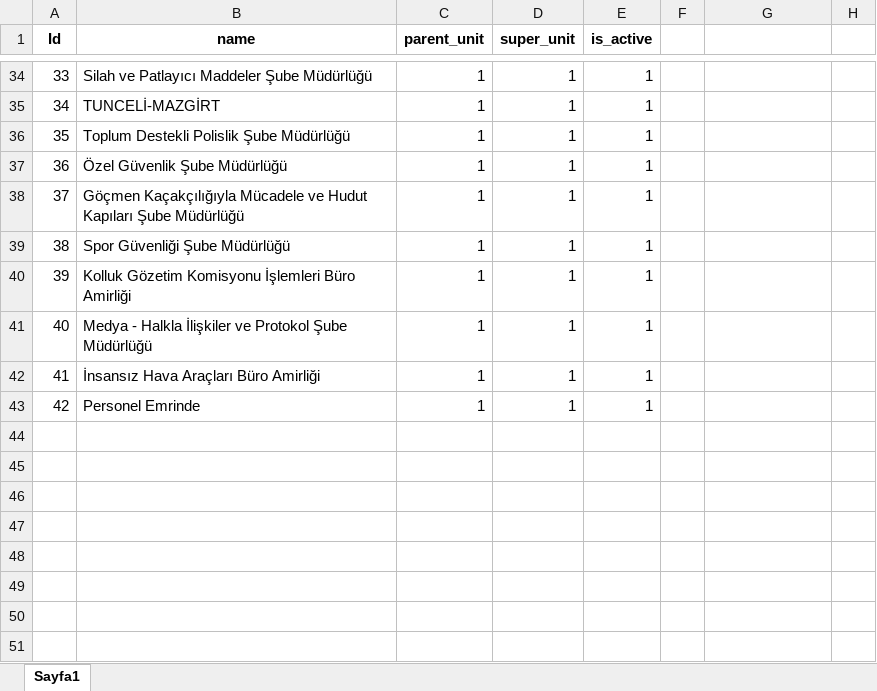
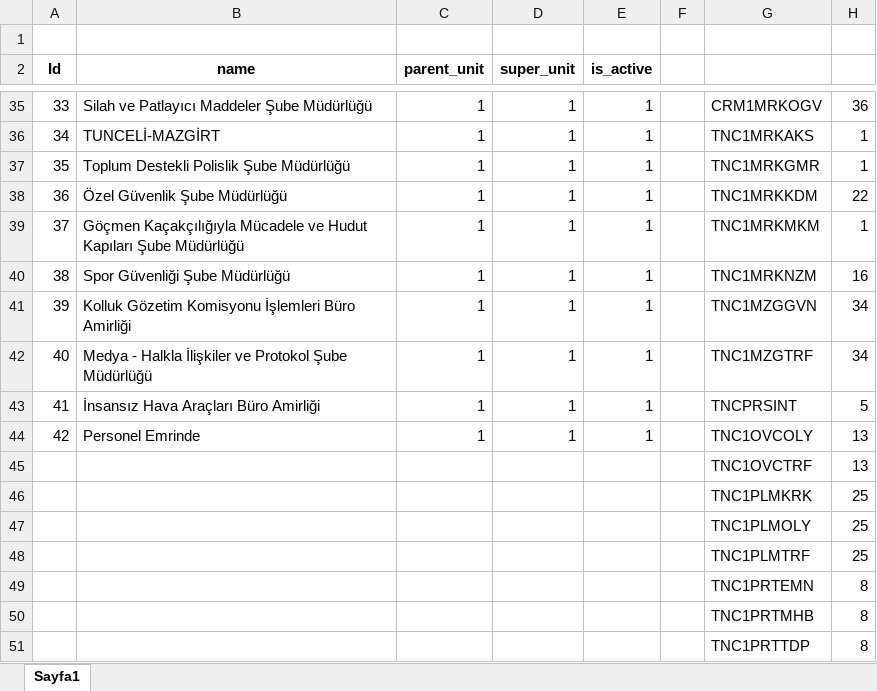
Before and after one commit to msakkaya06/msakkaya, an Excel workbook: tunbis/tunbis/unit.xlsx, sheet Sayfa1, drawn as a sheet; only a part is shown, gaps mark what is left out; values as stored, in another font and other column widths than the file's, no borders; addresses are those after the commit; the diff covers the shown part only; the diff names each change by its address in the sheet, - before the commit and + after, or states it on an @@ line.

```diff
--- a/tunbis/tunbis/unit.xlsx (sheet Sayfa1)
+++ b/tunbis/tunbis/unit.xlsx (sheet Sayfa1)
+row 1: (empty)
-G35: (empty)
+G35: CRM1MRKOGV
-H35: (empty)
+H35: 36
-G36: (empty)
+G36: TNC1MRKAKS
-H36:H37: (empty)
+H36:H37: 1
-G37: (empty)
+G37: TNC1MRKGMR
-G38: (empty)
+G38: TNC1MRKKDM
-H38: (empty)
+H38: 22
-G39: (empty)
+G39: TNC1MRKMKM
-H39: (empty)
+H39: 1
-G40: (empty)
+G40: TNC1MRKNZM
-H40: (empty)
+H40: 16
-G41: (empty)
+G41: TNC1MZGGVN
-H41:H42: (empty)
+H41:H42: 34
-G42: (empty)
+G42: TNC1MZGTRF
-G43: (empty)
+G43: TNCPRSINT
-H43: (empty)
+H43: 5
-G44: (empty)
+G44: TNC1OVCOLY
-H44: (empty)
+H44: 13
+row 45:  |  |  |  |  |  | TNC1OVCTRF | 13
+row 46:  |  |  |  |  |  | TNC1PLMKRK | 25
+row 47:  |  |  |  |  |  | TNC1PLMOLY | 25
+row 48:  |  |  |  |  |  | TNC1PLMTRF | 25
+row 49:  |  |  |  |  |  | TNC1PRTEMN | 8
+row 50:  |  |  |  |  |  | TNC1PRTMHB | 8
+row 51:  |  |  |  |  |  | TNC1PRTTDP | 8
```
Also changed, not shown: 64 edited cells and row numbers in column A elsewhere in this sheet, tunbis/tunbis/z_computer_info_i.xlsx, 55 other files.
